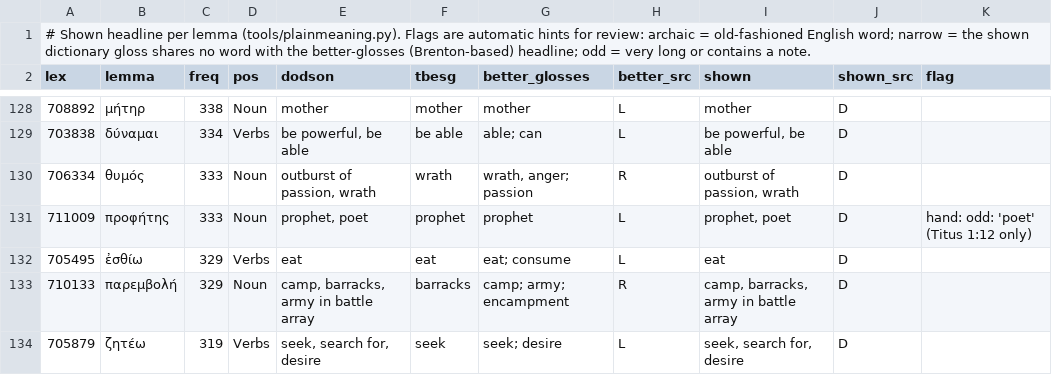
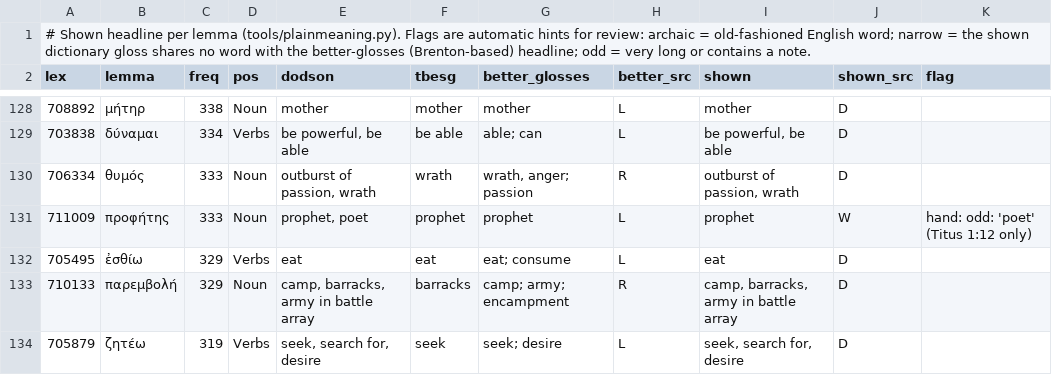
Before and after one commit to staticroostermedia-dr/septuagint-study-bible, a TSV file: build/tools/plain_review.tsv, drawn as a sheet; only a part is shown, gaps mark what is left out; the diff covers the shown part only.

```diff
--- a/build/tools/plain_review.tsv
+++ b/build/tools/plain_review.tsv
@@ -130,3 +130,3 @@ lex	lemma	freq	pos	dodson	tbesg	better_glosses	better_src	shown	shown_src	flag
 706334	θυμός	333	Noun	outburst of passion, wrath	wrath	wrath, anger; passion	R	outburst of passion, wrath	D	
-711009	προφήτης	333	Noun	prophet, poet	prophet	prophet	L	prophet, poet	D	hand: odd: 'poet' (Titus 1:12 only)
+711009	προφήτης	333	Noun	prophet, poet	prophet	prophet	L	prophet	W	hand: odd: 'poet' (Titus 1:12 only)
 705495	ἐσθίω	329	Verbs	eat	eat	eat; consume	L	eat	D	
```
Also changed, not shown: 25 edited cells elsewhere in this file, 10 other files.
